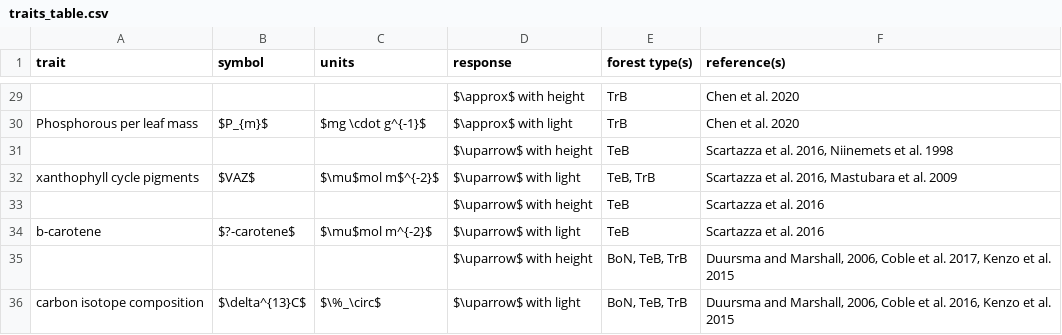
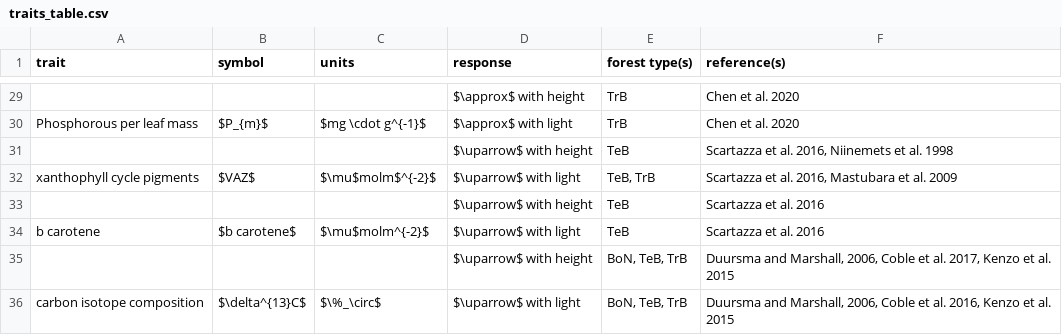
Before and after one commit to EcoClimLab/vertical-thermal-review, a CSV file: Lit_Review/traits_table.csv, drawn as a sheet; only a part is shown, gaps mark what is left out.

Commit message:
Update traits_table.csv

```diff
--- a/Lit_Review/traits_table.csv
+++ b/Lit_Review/traits_table.csv
@@ -31,5 +31,5 @@ Phosphorous per leaf mass,$P_{m}$,$mg \cdot g^{-1}$ ,$\approx$ with light,TrB,Ch
 ,,,$\uparrow$ with height,TeB,"Scartazza et al. 2016, Niinemets et al. 1998"
-xanthophyll cycle pigments,$VAZ$,$\mu$mol m$^{-2}$,$\uparrow$ with light,"TeB, TrB","Scartazza et al. 2016, Mastubara et al. 2009"
+xanthophyll cycle pigments,$VAZ$,$\mu$molm$^{-2}$,$\uparrow$ with light,"TeB, TrB","Scartazza et al. 2016, Mastubara et al. 2009"
 ,,,$\uparrow$ with height,TeB,Scartazza et al. 2016
-b-carotene,$?-carotene$,$\mu$mol m^{-2}$,$\uparrow$ with light,TeB,Scartazza et al. 2016
+b carotene,$b carotene$,$\mu$molm^{-2}$,$\uparrow$ with light,TeB,Scartazza et al. 2016
 ,,,$\uparrow$ with height,"BoN, TeB, TrB","Duursma and Marshall, 2006, Coble et al. 2017, Kenzo et al. 2015"
```
